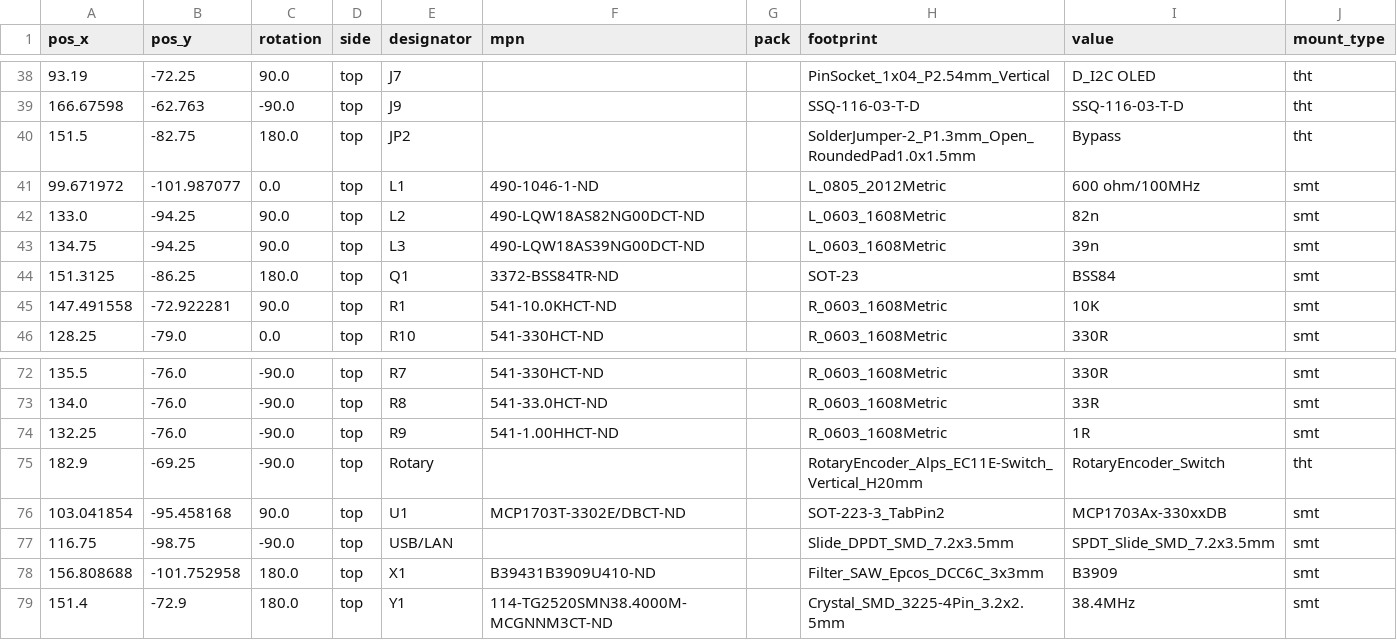
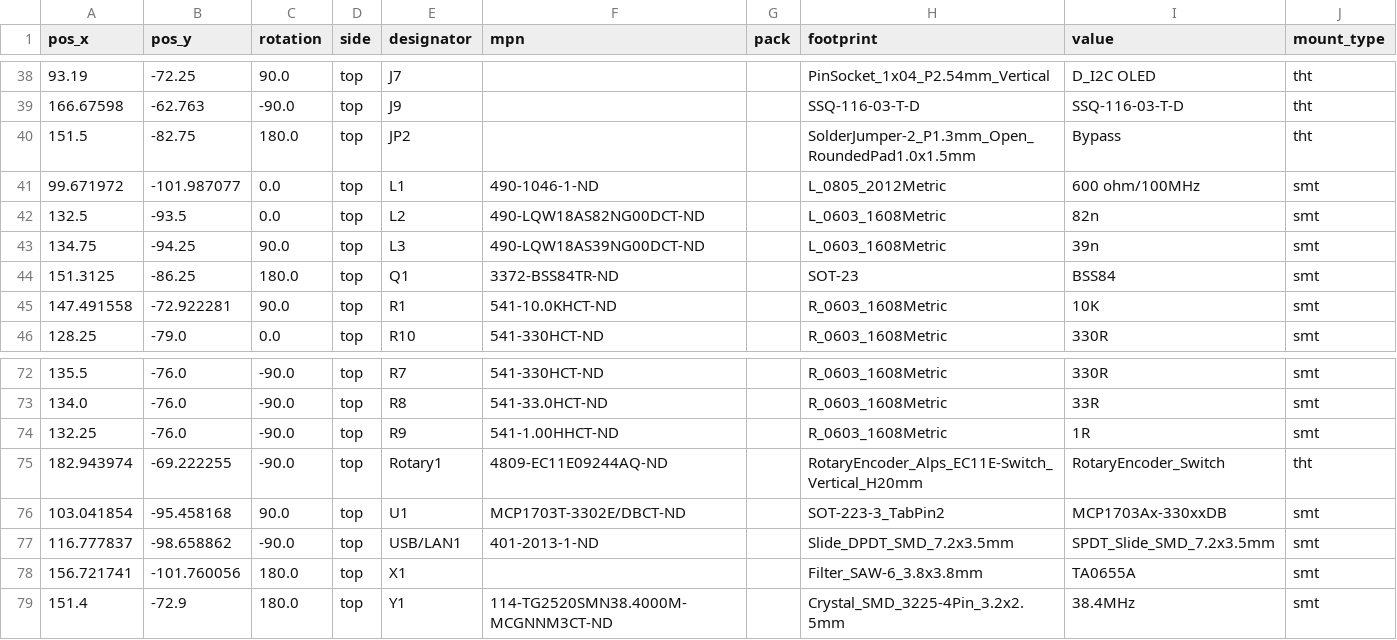
Before and after one commit to labdvm/Phenix-1255-HW, a CSV file: Gerber and BOM/FRDM-SX1255.kicad_pcb_positions.csv, drawn as a sheet; only a part is shown, gaps mark what is left out.

```diff
--- a/Gerber and BOM/FRDM-SX1255.kicad_pcb_positions.csv
+++ b/Gerber and BOM/FRDM-SX1255.kicad_pcb_positions.csv
@@ -41,3 +41,3 @@
 99.671972,-101.987077,0.0,top,L1,490-1046-1-ND,,L_0805_2012Metric,600 ohm/100MHz,smt
-133.0,-94.25,90.0,top,L2,490-LQW18AS82NG00DCT-ND,,L_0603_1608Metric,82n,smt
+132.5,-93.5,0.0,top,L2,490-LQW18AS82NG00DCT-ND,,L_0603_1608Metric,82n,smt
 134.75,-94.25,90.0,top,L3,490-LQW18AS39NG00DCT-ND,,L_0603_1608Metric,39n,smt
@@ -74,6 +74,6 @@
 132.25,-76.0,-90.0,top,R9,541-1.00HHCT-ND,,R_0603_1608Metric,1R,smt
-182.9,-69.25,-90.0,top,Rotary,,,RotaryEncoder_Alps_EC11E-Switch_Vertical_H20mm,RotaryEncoder_Switch,tht
+182.943974,-69.222255,-90.0,top,Rotary1,4809-EC11E09244AQ-ND,,RotaryEncoder_Alps_EC11E-Switch_Vertical_H20mm,RotaryEncoder_Switch,tht
 103.041854,-95.458168,90.0,top,U1,MCP1703T-3302E/DBCT-ND,,SOT-223-3_TabPin2,MCP1703Ax-330xxDB,smt
-116.75,-98.75,-90.0,top,USB/LAN,,,Slide_DPDT_SMD_7.2x3.5mm,SPDT_Slide_SMD_7.2x3.5mm,smt
-156.808688,-101.752958,180.0,top,X1,B39431B3909U410-ND,,Filter_SAW_Epcos_DCC6C_3x3mm,B3909,smt
+116.777837,-98.658862,-90.0,top,USB/LAN1,401-2013-1-ND,,Slide_DPDT_SMD_7.2x3.5mm,SPDT_Slide_SMD_7.2x3.5mm,smt
+156.721741,-101.760056,180.0,top,X1,,,Filter_SAW-6_3.8x3.8mm,TA0655A,smt
 151.4,-72.9,180.0,top,Y1,114-TG2520SMN38.4000M-MCGNNM3CT-ND,,Crystal_SMD_3225-4Pin_3.2x2.5mm,38.4MHz,smt
```
Also changed, not shown: Gerber and BOM/FRDM-SX1255.kicad_pcb_bom.csv, 2 other files.
